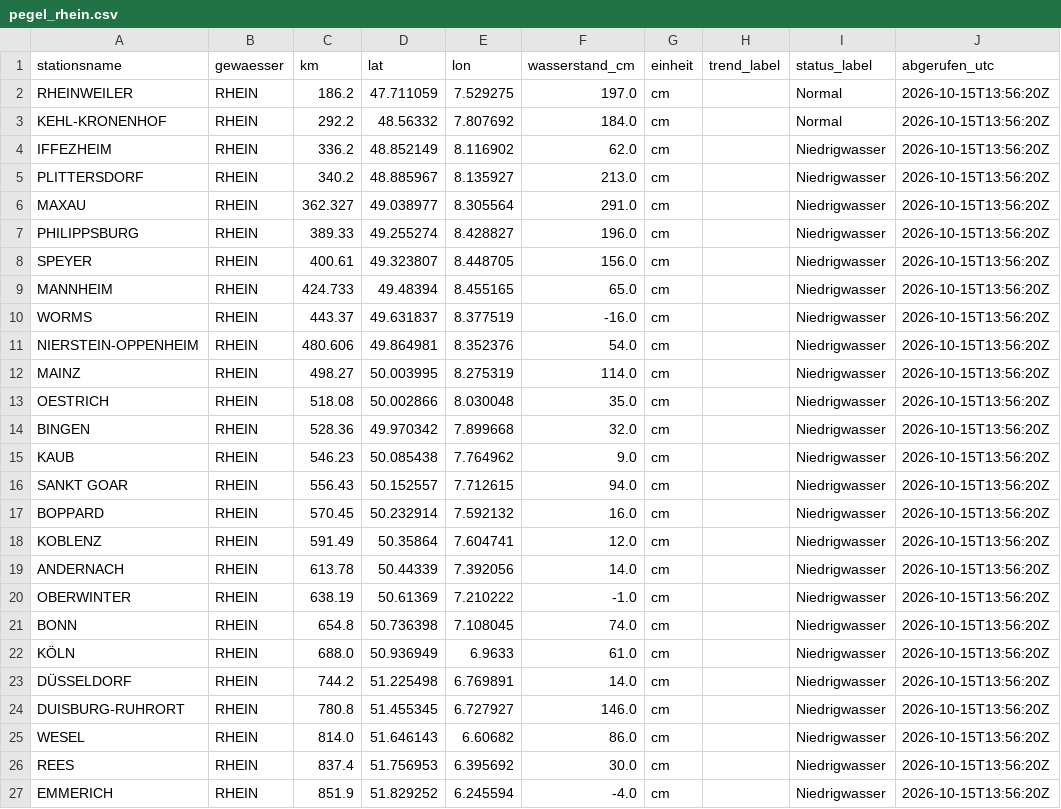
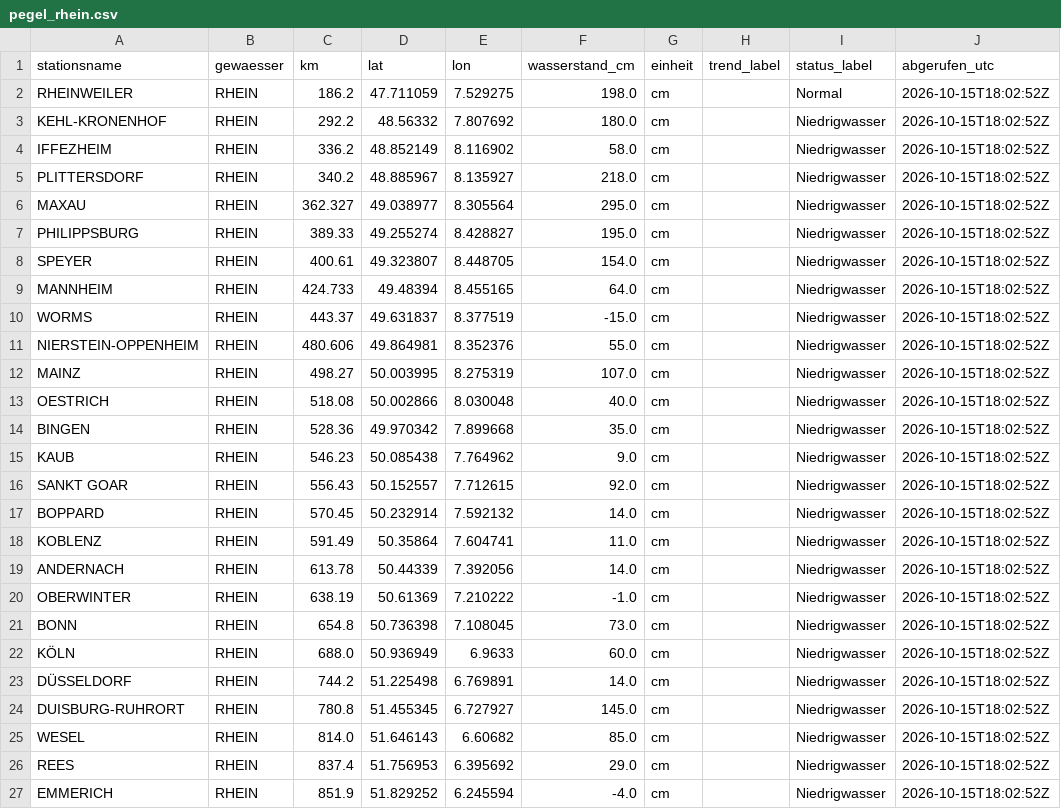
Before and after one commit to paulfbowles/pegelstaende, a CSV file: data/pegel_rhein.csv, drawn as a sheet.

```diff
--- a/data/pegel_rhein.csv
+++ b/data/pegel_rhein.csv
@@ -1,27 +1,27 @@
 stationsname,gewaesser,km,lat,lon,wasserstand_cm,einheit,trend_label,status_label,abgerufen_utc
-RHEINWEILER,RHEIN,186.2,47.711059,7.529275,197.0,cm,,Normal,2026-10-15T13:56:20Z
-KEHL-KRONENHOF,RHEIN,292.2,48.56332,7.807692,184.0,cm,,Normal,2026-10-15T13:56:20Z
-IFFEZHEIM,RHEIN,336.2,48.852149,8.116902,62.0,cm,,Niedrigwasser,2026-10-15T13:56:20Z
-PLITTERSDORF,RHEIN,340.2,48.885967,8.135927,213.0,cm,,Niedrigwasser,2026-10-15T13:56:20Z
-MAXAU,RHEIN,362.327,49.038977,8.305564,291.0,cm,,Niedrigwasser,2026-10-15T13:56:20Z
-PHILIPPSBURG,RHEIN,389.33,49.255274,8.428827,196.0,cm,,Niedrigwasser,2026-10-15T13:56:20Z
-SPEYER,RHEIN,400.61,49.323807,8.448705,156.0,cm,,Niedrigwasser,2026-10-15T13:56:20Z
-MANNHEIM,RHEIN,424.733,49.48394,8.455165,65.0,cm,,Niedrigwasser,2026-10-15T13:56:20Z
-WORMS,RHEIN,443.37,49.631837,8.377519,-16.0,cm,,Niedrigwasser,2026-10-15T13:56:20Z
-NIERSTEIN-OPPENHEIM,RHEIN,480.606,49.864981,8.352376,54.0,cm,,Niedrigwasser,2026-10-15T13:56:20Z
-MAINZ,RHEIN,498.27,50.003995,8.275319,114.0,cm,,Niedrigwasser,2026-10-15T13:56:20Z
-OESTRICH,RHEIN,518.08,50.002866,8.030048,35.0,cm,,Niedrigwasser,2026-10-15T13:56:20Z
-BINGEN,RHEIN,528.36,49.970342,7.899668,32.0,cm,,Niedrigwasser,2026-10-15T13:56:20Z
-KAUB,RHEIN,546.23,50.085438,7.764962,9.0,cm,,Niedrigwasser,2026-10-15T13:56:20Z
-SANKT GOAR,RHEIN,556.43,50.152557,7.712615,94.0,cm,,Niedrigwasser,2026-10-15T13:56:20Z
-BOPPARD,RHEIN,570.45,50.232914,7.592132,16.0,cm,,Niedrigwasser,2026-10-15T13:56:20Z
-KOBLENZ,RHEIN,591.49,50.35864,7.604741,12.0,cm,,Niedrigwasser,2026-10-15T13:56:20Z
-ANDERNACH,RHEIN,613.78,50.44339,7.392056,14.0,cm,,Niedrigwasser,2026-10-15T13:56:20Z
-OBERWINTER,RHEIN,638.19,50.61369,7.210222,-1.0,cm,,Niedrigwasser,2026-10-15T13:56:20Z
-BONN,RHEIN,654.8,50.736398,7.108045,74.0,cm,,Niedrigwasser,2026-10-15T13:56:20Z
-KÖLN,RHEIN,688.0,50.936949,6.9633,61.0,cm,,Niedrigwasser,2026-10-15T13:56:20Z
-DÜSSELDORF,RHEIN,744.2,51.225498,6.769891,14.0,cm,,Niedrigwasser,2026-10-15T13:56:20Z
-DUISBURG-RUHRORT,RHEIN,780.8,51.455345,6.727927,146.0,cm,,Niedrigwasser,2026-10-15T13:56:20Z
-WESEL,RHEIN,814.0,51.646143,6.60682,86.0,cm,,Niedrigwasser,2026-10-15T13:56:20Z
-REES,RHEIN,837.4,51.756953,6.395692,30.0,cm,,Niedrigwasser,2026-10-15T13:56:20Z
-EMMERICH,RHEIN,851.9,51.829252,6.245594,-4.0,cm,,Niedrigwasser,2026-10-15T13:56:20Z
+RHEINWEILER,RHEIN,186.2,47.711059,7.529275,198.0,cm,,Normal,2026-10-15T18:02:52Z
+KEHL-KRONENHOF,RHEIN,292.2,48.56332,7.807692,180.0,cm,,Niedrigwasser,2026-10-15T18:02:52Z
+IFFEZHEIM,RHEIN,336.2,48.852149,8.116902,58.0,cm,,Niedrigwasser,2026-10-15T18:02:52Z
+PLITTERSDORF,RHEIN,340.2,48.885967,8.135927,218.0,cm,,Niedrigwasser,2026-10-15T18:02:52Z
+MAXAU,RHEIN,362.327,49.038977,8.305564,295.0,cm,,Niedrigwasser,2026-10-15T18:02:52Z
+PHILIPPSBURG,RHEIN,389.33,49.255274,8.428827,195.0,cm,,Niedrigwasser,2026-10-15T18:02:52Z
+SPEYER,RHEIN,400.61,49.323807,8.448705,154.0,cm,,Niedrigwasser,2026-10-15T18:02:52Z
+MANNHEIM,RHEIN,424.733,49.48394,8.455165,64.0,cm,,Niedrigwasser,2026-10-15T18:02:52Z
+WORMS,RHEIN,443.37,49.631837,8.377519,-15.0,cm,,Niedrigwasser,2026-10-15T18:02:52Z
+NIERSTEIN-OPPENHEIM,RHEIN,480.606,49.864981,8.352376,55.0,cm,,Niedrigwasser,2026-10-15T18:02:52Z
+MAINZ,RHEIN,498.27,50.003995,8.275319,107.0,cm,,Niedrigwasser,2026-10-15T18:02:52Z
+OESTRICH,RHEIN,518.08,50.002866,8.030048,40.0,cm,,Niedrigwasser,2026-10-15T18:02:52Z
+BINGEN,RHEIN,528.36,49.970342,7.899668,35.0,cm,,Niedrigwasser,2026-10-15T18:02:52Z
+KAUB,RHEIN,546.23,50.085438,7.764962,9.0,cm,,Niedrigwasser,2026-10-15T18:02:52Z
+SANKT GOAR,RHEIN,556.43,50.152557,7.712615,92.0,cm,,Niedrigwasser,2026-10-15T18:02:52Z
+BOPPARD,RHEIN,570.45,50.232914,7.592132,14.0,cm,,Niedrigwasser,2026-10-15T18:02:52Z
+KOBLENZ,RHEIN,591.49,50.35864,7.604741,11.0,cm,,Niedrigwasser,2026-10-15T18:02:52Z
+ANDERNACH,RHEIN,613.78,50.44339,7.392056,14.0,cm,,Niedrigwasser,2026-10-15T18:02:52Z
+OBERWINTER,RHEIN,638.19,50.61369,7.210222,-1.0,cm,,Niedrigwasser,2026-10-15T18:02:52Z
+BONN,RHEIN,654.8,50.736398,7.108045,73.0,cm,,Niedrigwasser,2026-10-15T18:02:52Z
+KÖLN,RHEIN,688.0,50.936949,6.9633,60.0,cm,,Niedrigwasser,2026-10-15T18:02:52Z
+DÜSSELDORF,RHEIN,744.2,51.225498,6.769891,14.0,cm,,Niedrigwasser,2026-10-15T18:02:52Z
+DUISBURG-RUHRORT,RHEIN,780.8,51.455345,6.727927,145.0,cm,,Niedrigwasser,2026-10-15T18:02:52Z
+WESEL,RHEIN,814.0,51.646143,6.60682,85.0,cm,,Niedrigwasser,2026-10-15T18:02:52Z
+REES,RHEIN,837.4,51.756953,6.395692,29.0,cm,,Niedrigwasser,2026-10-15T18:02:52Z
+EMMERICH,RHEIN,851.9,51.829252,6.245594,-4.0,cm,,Niedrigwasser,2026-10-15T18:02:52Z
```
